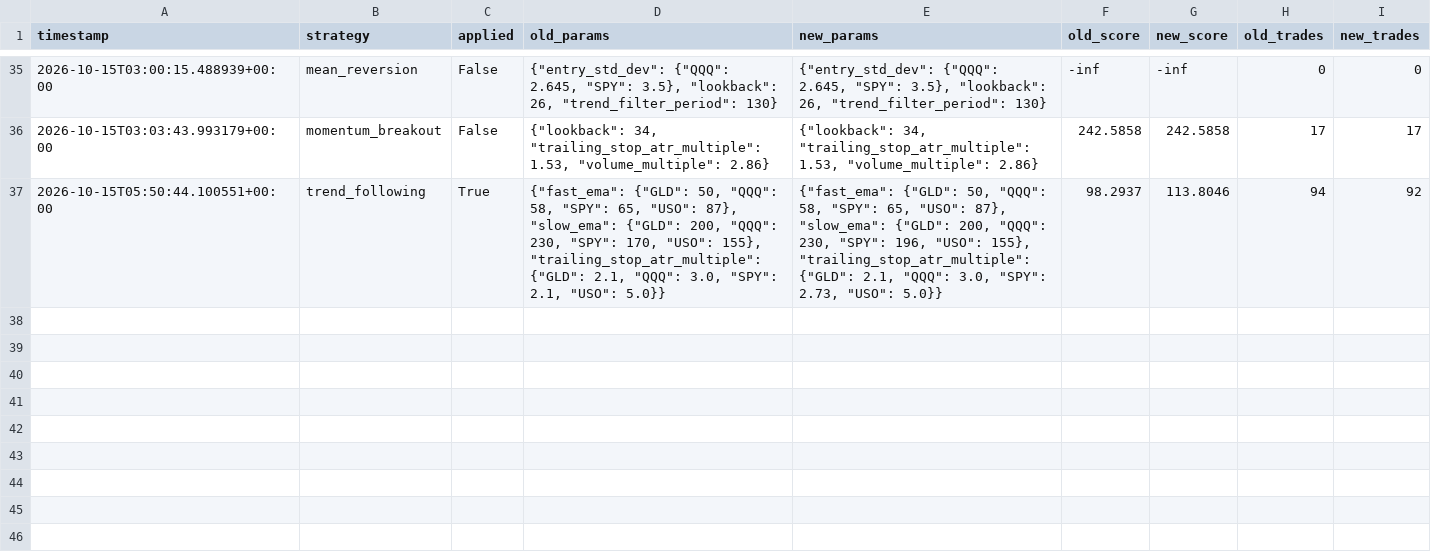
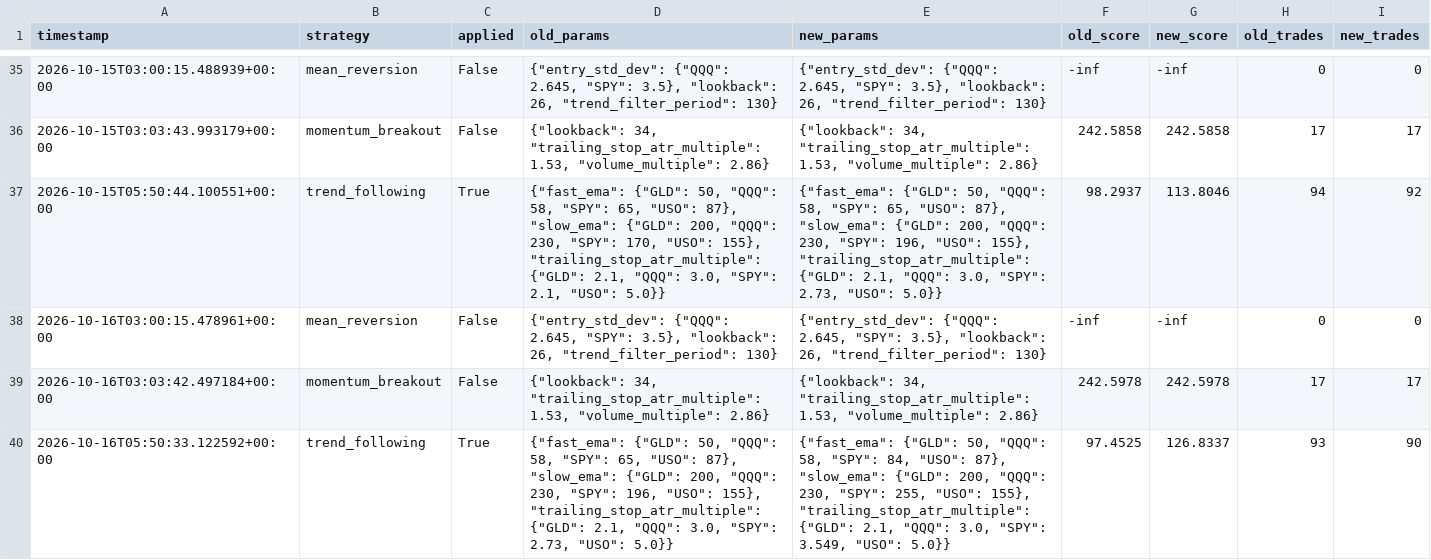
Before and after one commit to manchalasudharshan/alpaca-trading-bot, a CSV file: tuning_history.csv, drawn as a sheet; only a part is shown, gaps mark what is left out.

Commit message:
Auto-tune strategy params 2026-10-16T05:50:33Z [skip ci]

```diff
--- a/tuning_history.csv
+++ b/tuning_history.csv
@@ -37 +37,4 @@ timestamp,strategy,applied,old_params,new_params,old_score,new_score,old_trades,
 2026-10-15T05:50:44.100551+00:00,trend_following,True,"{""fast_ema"": {""GLD"": 50, ""QQQ"": 58, ""SPY"": 65, ""USO"": 87}, ""slow_ema"": {""GLD"": 200, ""QQQ"": 230, ""SPY"": 170, ""USO"": 155}, ""trailing_stop_atr_multiple"": {""GLD"": 2.1, ""QQQ"": 3.0, ""SPY"": 2.1, ""USO"": 5.0}}","{""fast_ema"": {""GLD"": 50, ""QQQ"": 58, ""SPY"": 65, ""USO"": 87}, ""slow_ema"": {""GLD"": 200, ""QQQ"": 230, ""SPY"": 196, ""USO"": 155}, ""trailing_stop_atr_multiple"": {""GLD"": 2.1, ""QQQ"": 3.0, ""SPY"": 2.73, ""USO"": 5.0}}",98.2937,113.8046,94,92
+2026-10-16T03:00:15.478961+00:00,mean_reversion,False,"{""entry_std_dev"": {""QQQ"": 2.645, ""SPY"": 3.5}, ""lookback"": 26, ""trend_filter_period"": 130}","{""entry_std_dev"": {""QQQ"": 2.645, ""SPY"": 3.5}, ""lookback"": 26, ""trend_filter_period"": 130}",-inf,-inf,0,0
+2026-10-16T03:03:42.497184+00:00,momentum_breakout,False,"{""lookback"": 34, ""trailing_stop_atr_multiple"": 1.53, ""volume_multiple"": 2.86}","{""lookback"": 34, ""trailing_stop_atr_multiple"": 1.53, ""volume_multiple"": 2.86}",242.5978,242.5978,17,17
+2026-10-16T05:50:33.122592+00:00,trend_following,True,"{""fast_ema"": {""GLD"": 50, ""QQQ"": 58, ""SPY"": 65, ""USO"": 87}, ""slow_ema"": {""GLD"": 200, ""QQQ"": 230, ""SPY"": 196, ""USO"": 155}, ""trailing_stop_atr_multiple"": {""GLD"": 2.1, ""QQQ"": 3.0, ""SPY"": 2.73, ""USO"": 5.0}}","{""fast_ema"": {""GLD"": 50, ""QQQ"": 58, ""SPY"": 84, ""USO"": 87}, ""slow_ema"": {""GLD"": 200, ""QQQ"": 230, ""SPY"": 255, ""USO"": 155}, ""trailing_stop_atr_multiple"": {""GLD"": 2.1, ""QQQ"": 3.0, ""SPY"": 3.549, ""USO"": 5.0}}",97.4525,126.8337,93,90
```
Also changed, not shown: 1 other file.
